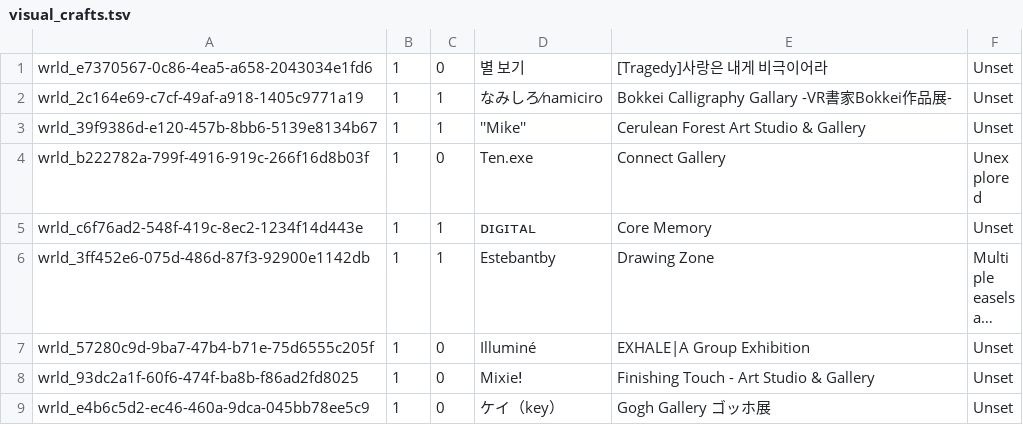
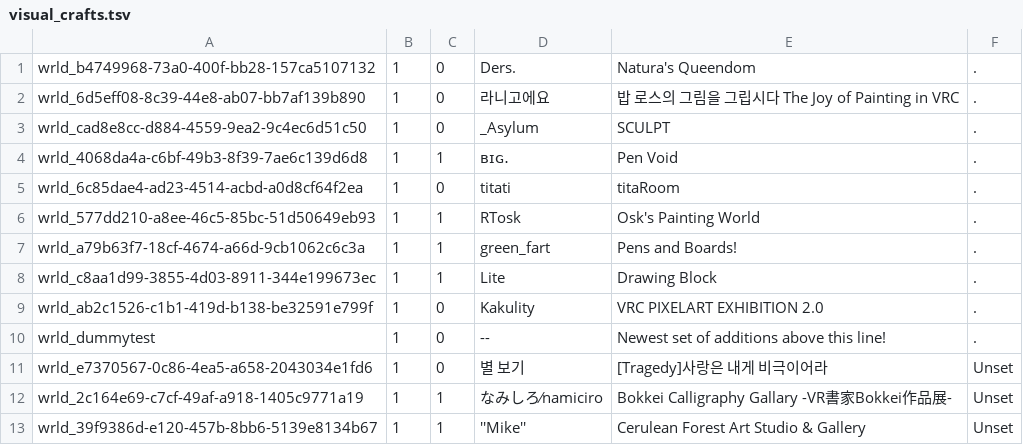
Before and after one commit to Twila27/twila27.github.io, a TSV file: vr/portals/tour/hobby/visual_crafts.tsv, drawn as a sheet; only a part is shown; the shorter side is filled out with more unchanged rows; long unchanged cells end in ….

Commit message:
Update visual_crafts.tsv - new 2025-2026 additions up top

```diff
--- a/vr/portals/tour/hobby/visual_crafts.tsv
+++ b/vr/portals/tour/hobby/visual_crafts.tsv
@@ -1 +1,11 @@
+wrld_b4749968-73a0-400f-bb28-157ca5107132	1	0	Ders.	Natura's Queendom	.
+wrld_6d5eff08-8c39-44e8-ab07-bb7af139b890	1	0	라니고에요	밥 로스의 그림을 그립시다 The Joy of Painting in VRC	.
+wrld_cad8e8cc-d884-4559-9ea2-9c4ec6d51c50	1	0	_Asylum	SCULPT	.
+wrld_4068da4a-c6bf-49b3-8f39-7ae6c139d6d8	1	1	ʙɪɢ․	Pen Void	.
+wrld_6c85dae4-ad23-4514-acbd-a0d8cf64f2ea	1	0	titati	titaRoom	.
+wrld_577dd210-a8ee-46c5-85bc-51d50649eb93	1	1	RTosk	Osk's Painting World	.
+wrld_a79b63f7-18cf-4674-a66d-9cb1062c6c3a	1	1	green_fart	Pens and Boards!	.
+wrld_c8aa1d99-3855-4d03-8911-344e199673ec	1	1	Lite	Drawing Block	.
+wrld_ab2c1526-c1b1-419d-b138-be32591e799f	1	0	Kakulity	VRC PIXELART EXHIBITION 2.0	.
+wrld_dummytest	1	0	--	Newest set of additions above this line!	.
 wrld_e7370567-0c86-4ea5-a658-2043034e1fd6	1	0	별 보기	[Tragedy]사랑은 내게 비극이어라	Unset
```
